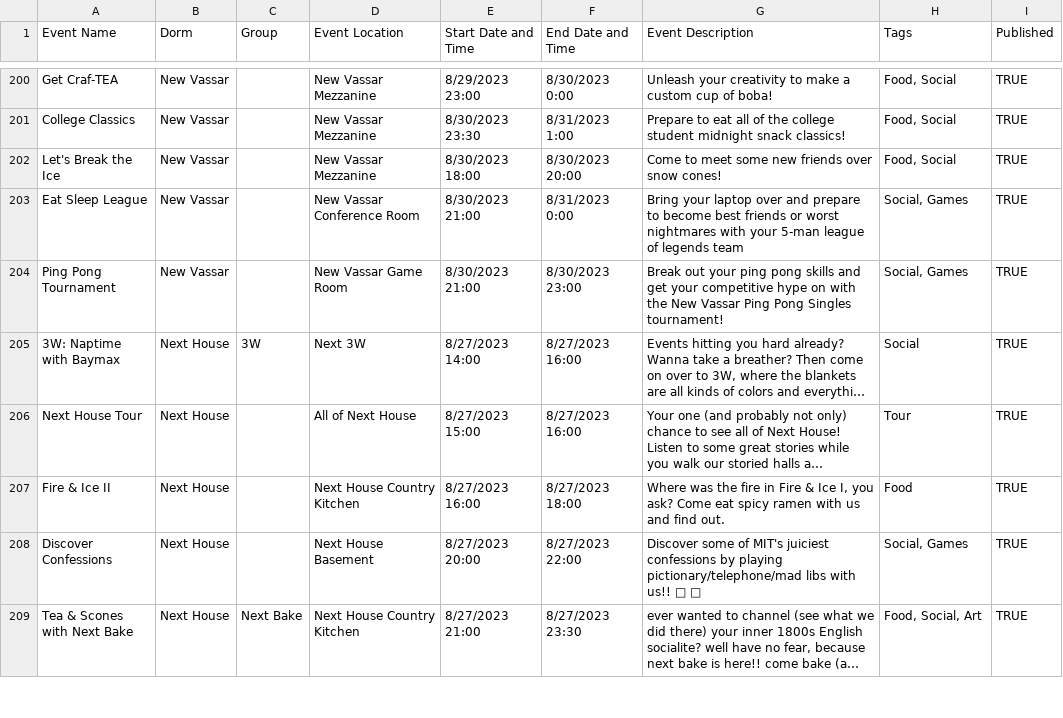
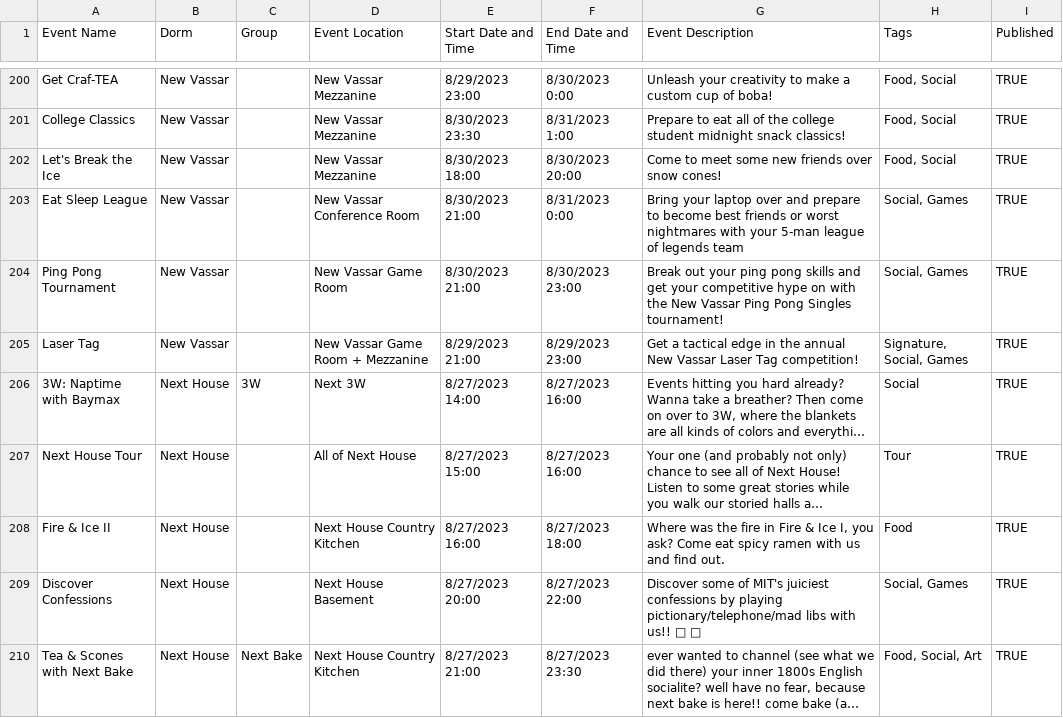
Before and after one commit to mit-dormcon/t-rex, a CSV file: events/2023-events.csv, drawn as a sheet; only a part is shown, gaps mark what is left out; long unchanged cells end in …; the diff names each change by its address in the sheet, - before the commit and + after, or states it on an @@ line.

Commit message:
add nv signature event

```diff
--- a/events/2023-events.csv
+++ b/events/2023-events.csv
+row 205: Laser Tag | New Vassar |  | New Vassar Game Room + Mezzanine | 8/29/2023 21:00 | 8/29/2023 23:00 | Get a tactical edge in the annual New Vassar Laser Tag competition! | Signature, Social, Games | TRUE
```
